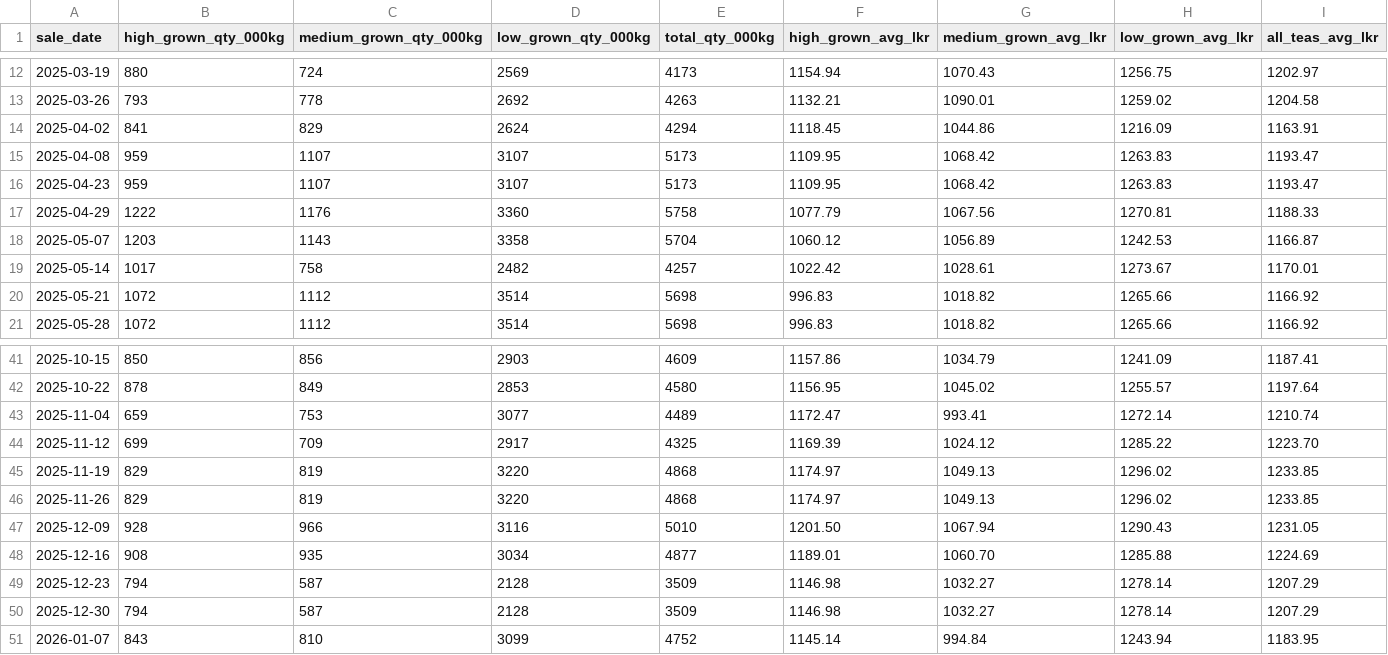
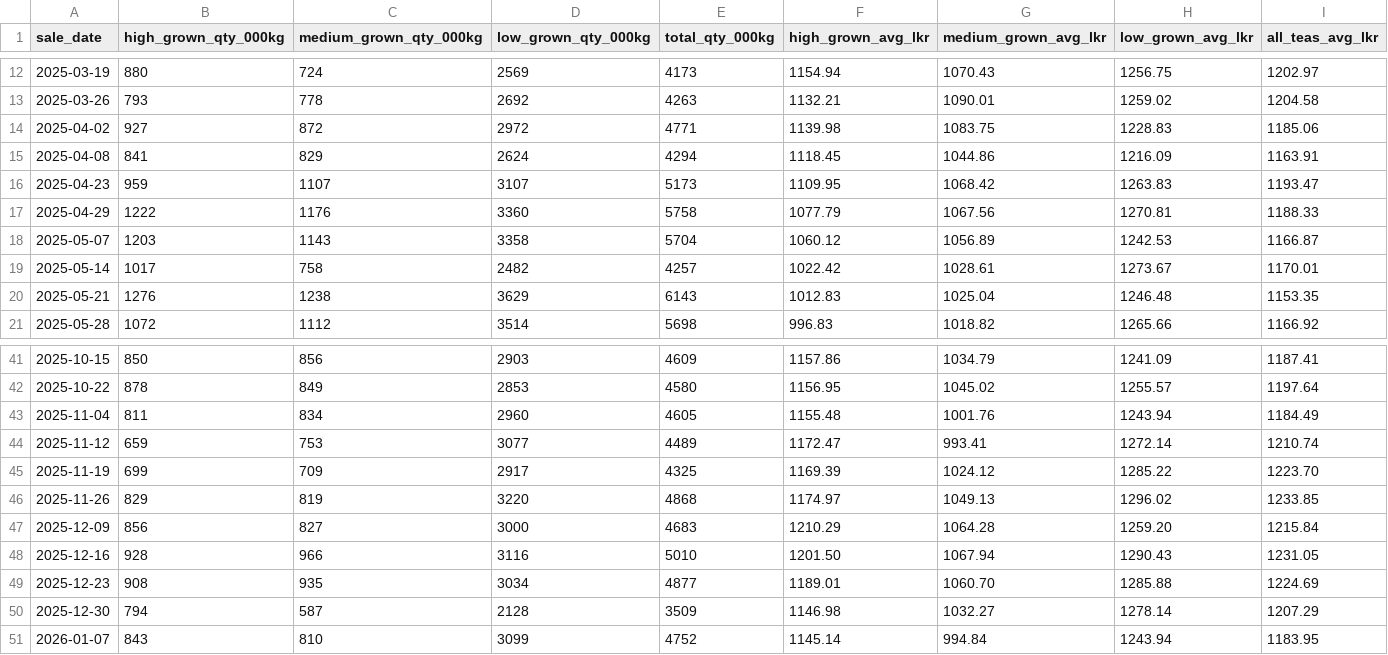
Before and after one commit to akworld99/techdestinationsrilanka, a CSV file: data/colombo-tea-auction-weekly-prices.csv, drawn as a sheet; only a part is shown, gaps mark what is left out; the diff covers the shown part only.

```diff
--- a/data/colombo-tea-auction-weekly-prices.csv
+++ b/data/colombo-tea-auction-weekly-prices.csv
@@ -13,4 +13,4 @@ sale_date,high_grown_qty_000kg,medium_grown_qty_000kg,low_grown_qty_000kg,total_
 2025-03-26,793,778,2692,4263,1132.21,1090.01,1259.02,1204.58
-2025-04-02,841,829,2624,4294,1118.45,1044.86,1216.09,1163.91
-2025-04-08,959,1107,3107,5173,1109.95,1068.42,1263.83,1193.47
+2025-04-02,927,872,2972,4771,1139.98,1083.75,1228.83,1185.06
+2025-04-08,841,829,2624,4294,1118.45,1044.86,1216.09,1163.91
 2025-04-23,959,1107,3107,5173,1109.95,1068.42,1263.83,1193.47
@@ -19,3 +19,3 @@ sale_date,high_grown_qty_000kg,medium_grown_qty_000kg,low_grown_qty_000kg,total_
 2025-05-14,1017,758,2482,4257,1022.42,1028.61,1273.67,1170.01
-2025-05-21,1072,1112,3514,5698,996.83,1018.82,1265.66,1166.92
+2025-05-21,1276,1238,3629,6143,1012.83,1025.04,1246.48,1153.35
 2025-05-28,1072,1112,3514,5698,996.83,1018.82,1265.66,1166.92
@@ -42,9 +42,9 @@ sale_date,high_grown_qty_000kg,medium_grown_qty_000kg,low_grown_qty_000kg,total_
 2025-10-22,878,849,2853,4580,1156.95,1045.02,1255.57,1197.64
-2025-11-04,659,753,3077,4489,1172.47,993.41,1272.14,1210.74
-2025-11-12,699,709,2917,4325,1169.39,1024.12,1285.22,1223.70
-2025-11-19,829,819,3220,4868,1174.97,1049.13,1296.02,1233.85
+2025-11-04,811,834,2960,4605,1155.48,1001.76,1243.94,1184.49
+2025-11-12,659,753,3077,4489,1172.47,993.41,1272.14,1210.74
+2025-11-19,699,709,2917,4325,1169.39,1024.12,1285.22,1223.70
 2025-11-26,829,819,3220,4868,1174.97,1049.13,1296.02,1233.85
-2025-12-09,928,966,3116,5010,1201.50,1067.94,1290.43,1231.05
-2025-12-16,908,935,3034,4877,1189.01,1060.70,1285.88,1224.69
-2025-12-23,794,587,2128,3509,1146.98,1032.27,1278.14,1207.29
+2025-12-09,856,827,3000,4683,1210.29,1064.28,1259.20,1215.84
+2025-12-16,928,966,3116,5010,1201.50,1067.94,1290.43,1231.05
+2025-12-23,908,935,3034,4877,1189.01,1060.70,1285.88,1224.69
 2025-12-30,794,587,2128,3509,1146.98,1032.27,1278.14,1207.29
```
Also changed, not shown: 16 edited cells elsewhere in this file, _build/tea/weekly.csv, 6 other files.
